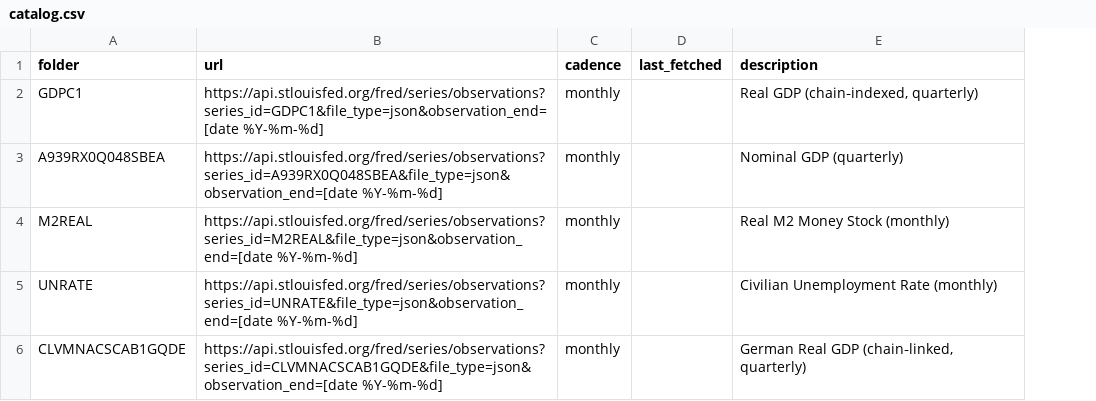
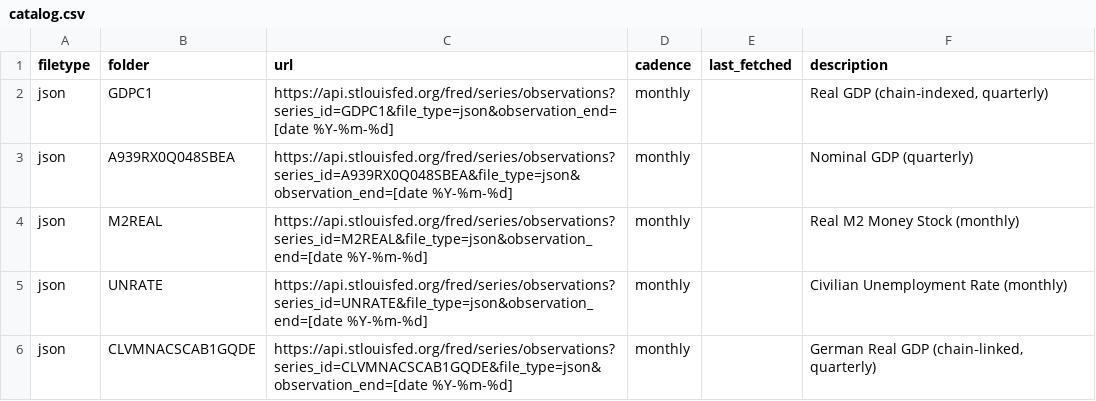
Before and after one commit to ritualage/Analysis, a CSV file: data/catalog.csv, drawn as a sheet; the diff names each change by its address in the sheet, - before the commit and + after, or states it on an @@ line.

Commit message:
Add filetype column support

```diff
--- a/data/catalog.csv
+++ b/data/catalog.csv
+column A (filetype), rows 2-6: all json
```
Also changed, not shown: 2 other files.
